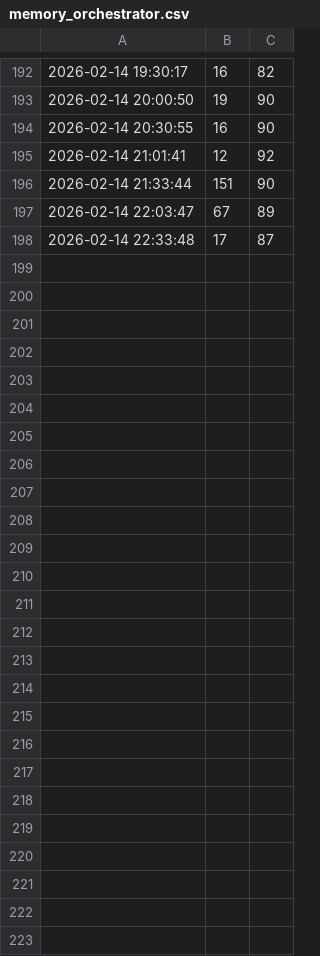
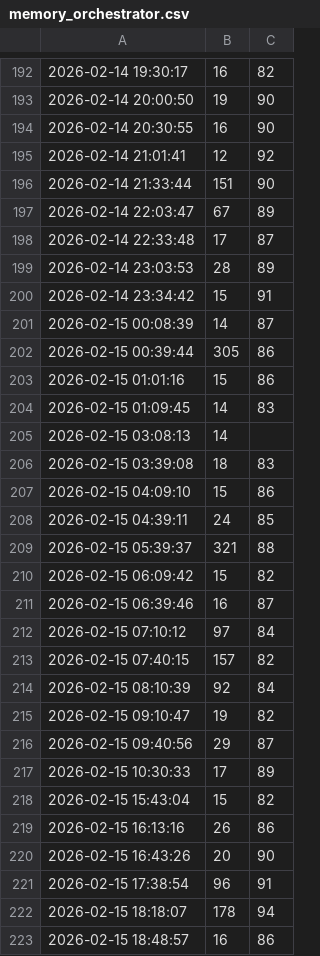
Before and after one commit to infinitexzero-AI/AI-MasterMind-Alliance, a CSV file: logs/memory_orchestrator.csv, drawn as a sheet; only a part is shown, gaps mark what is left out; the diff names each change by its address in the sheet, - before the commit and + after, or states it on an @@ line.

```diff
--- a/logs/memory_orchestrator.csv
+++ b/logs/memory_orchestrator.csv
+row 199: 2026-02-14 23:03:53 | 28 | 89
+row 200: 2026-02-14 23:34:42 | 15 | 91
+row 201: 2026-02-15 00:08:39 | 14 | 87
+row 202: 2026-02-15 00:39:44 | 305 | 86
+row 203: 2026-02-15 01:01:16 | 15 | 86
+row 204: 2026-02-15 01:09:45 | 14 | 83
+row 205: 2026-02-15 03:08:13 | 14
+row 206: 2026-02-15 03:39:08 | 18 | 83
+row 207: 2026-02-15 04:09:10 | 15 | 86
+row 208: 2026-02-15 04:39:11 | 24 | 85
+row 209: 2026-02-15 05:39:37 | 321 | 88
+row 210: 2026-02-15 06:09:42 | 15 | 82
+row 211: 2026-02-15 06:39:46 | 16 | 87
+row 212: 2026-02-15 07:10:12 | 97 | 84
+row 213: 2026-02-15 07:40:15 | 157 | 82
+row 214: 2026-02-15 08:10:39 | 92 | 84
+row 215: 2026-02-15 09:10:47 | 19 | 82
+row 216: 2026-02-15 09:40:56 | 29 | 87
+row 217: 2026-02-15 10:30:33 | 17 | 89
+row 218: 2026-02-15 15:43:04 | 15 | 82
+row 219: 2026-02-15 16:13:16 | 26 | 86
+row 220: 2026-02-15 16:43:26 | 20 | 90
+row 221: 2026-02-15 17:38:54 | 96 | 91
+row 222: 2026-02-15 18:18:07 | 178 | 94
+row 223: 2026-02-15 18:48:57 | 16 | 86
```
Also changed, not shown: logs/storage_orchestrator.csv, 14 other files.
